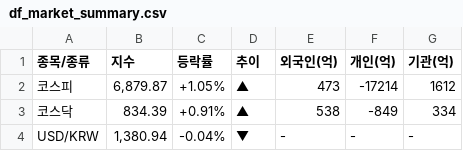
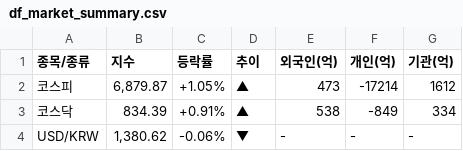
Before and after one commit to k2000kms-del/gd3-market-hub, a CSV file: streamlit_app/data/df_market_summary.csv, drawn as a sheet.

```diff
--- a/streamlit_app/data/df_market_summary.csv
+++ b/streamlit_app/data/df_market_summary.csv
@@ -3,2 +3,2 @@
 코스닥,834.39,+0.91%,▲,538,-849,334
-USD/KRW,"1,380.94",-0.04%,▼,-,-,-
+USD/KRW,"1,380.62",-0.06%,▼,-,-,-
```
Also changed, not shown: streamlit_app/data/df_high_density.csv, streamlit_app/data/df_quant_final.csv, 1 other file.
